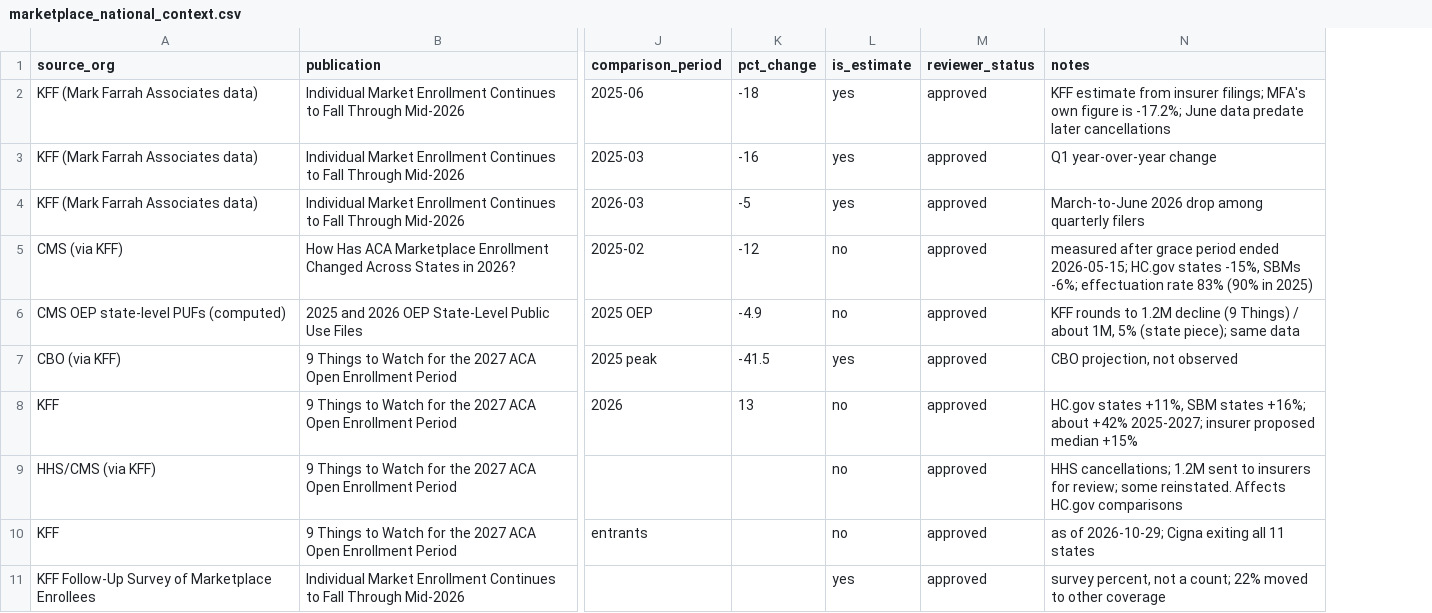
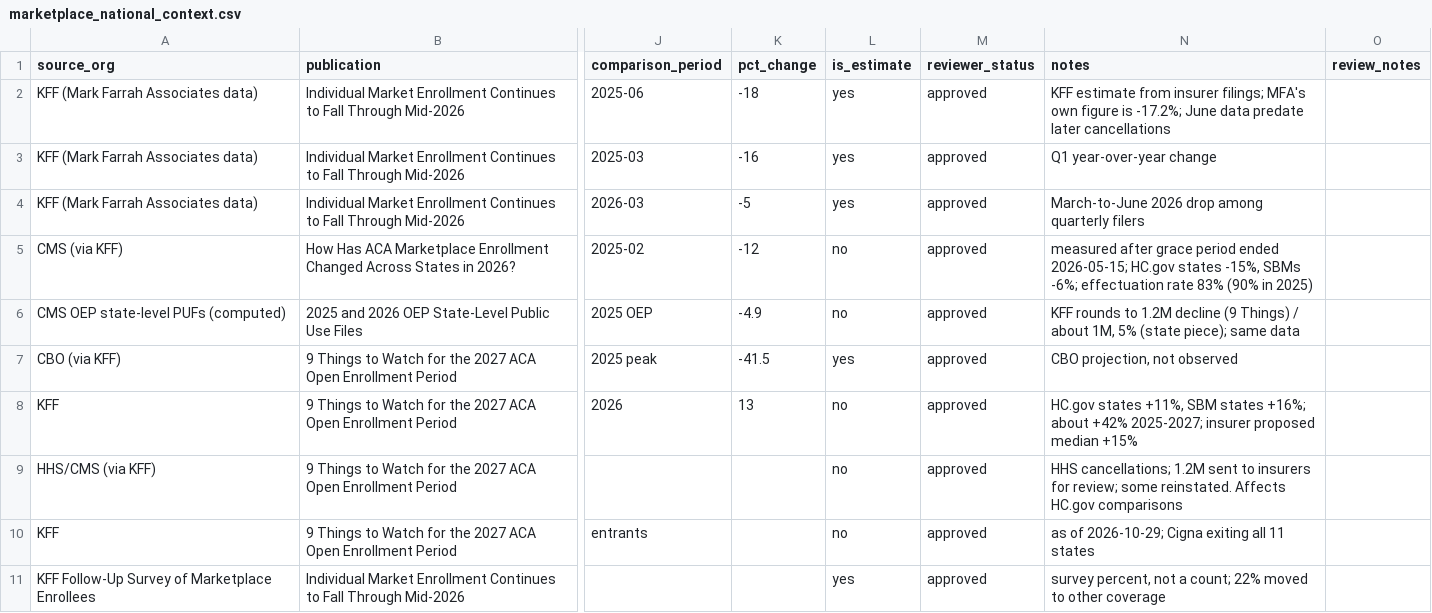
Before and after one commit to INicchitta12/enrollment-tracker, a CSV file: data/marketplace_national_context.csv, drawn as a sheet; only a part is shown, gaps mark what is left out; the diff covers the shown part only; the diff names each change by its address in the sheet, - before the commit and + after, or states it on an @@ line.

```diff
--- a/data/marketplace_national_context.csv
+++ b/data/marketplace_national_context.csv
+column O (review_notes), empty
```
Also changed, not shown: 1 edited cell elsewhere in this file, data/marketplace_state_reported.csv, 3 other files.
